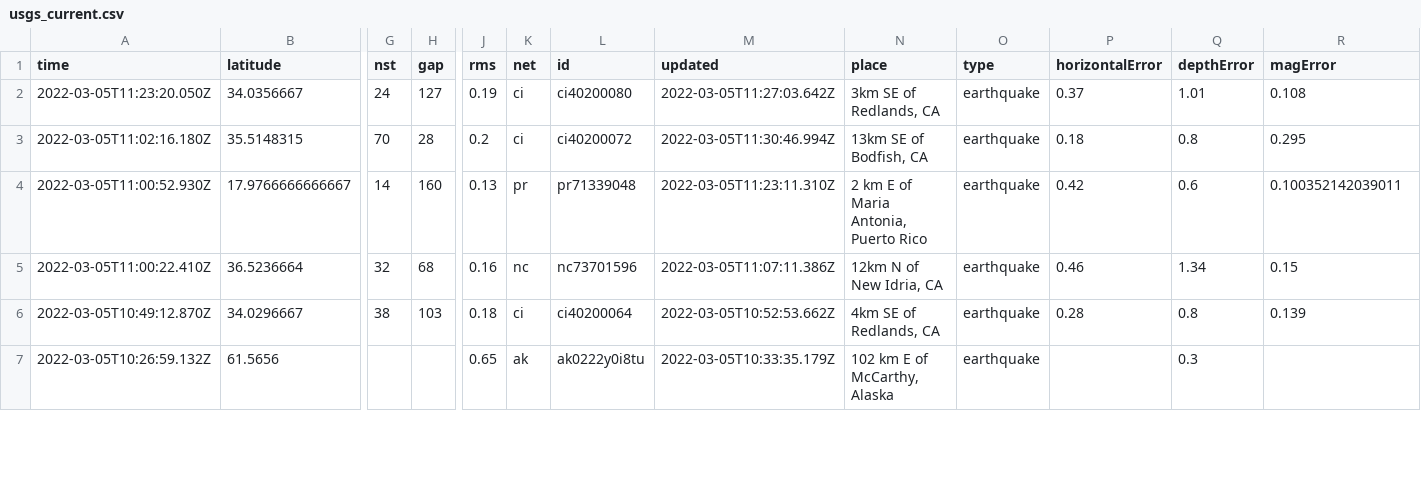
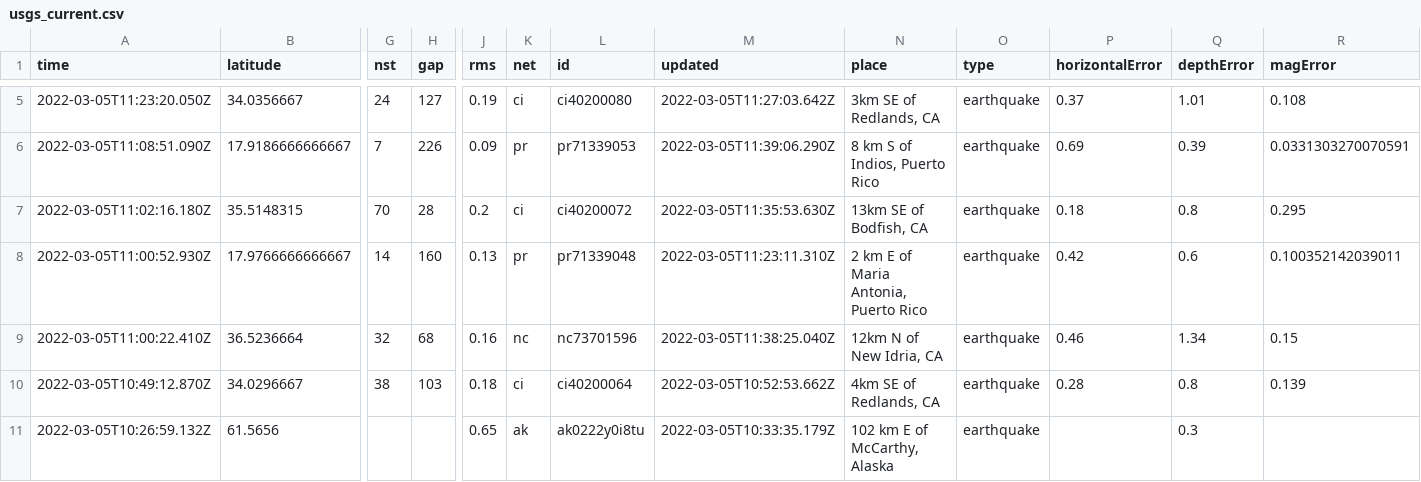
Before and after one commit to chadday/nicar-gitaction, a CSV file: usgs_current.csv, drawn as a sheet; only a part is shown, gaps mark what is left out; addresses are those after the commit; rows hold the shown columns only; the diff covers the shown part only; the diff names each change by its address in the sheet, - before the commit and + after, or states it on an @@ line.

```diff
--- a/usgs_current.csv
+++ b/usgs_current.csv
+row 6: 2022-03-05T11:08:51.090Z | 17.9186666666667 | 7 | 226 | 0.09 | pr | pr71339053 | 2022-03-05T11:39:06.290Z | 8 km S of Indios, Puerto Rico | earthquake | 0.69 | 0.39 | 0.0331303270070591
-M7 (updated): 2022-03-05T11:30:46.994Z
+M7 (updated): 2022-03-05T11:35:53.630Z
-M9 (updated): 2022-03-05T11:07:11.386Z
+M9 (updated): 2022-03-05T11:38:25.040Z
```
Also changed, not shown: 3 added rows, 2 removed rows and 2 edited cells elsewhere in this file, usgs_main.csv.
